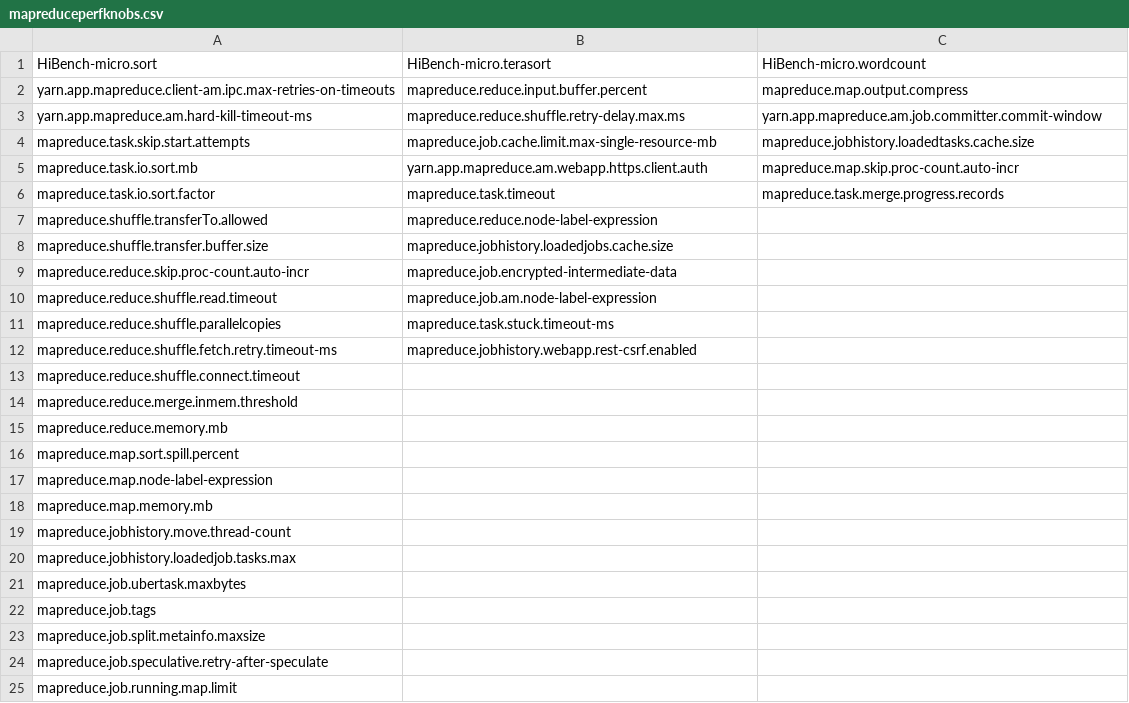
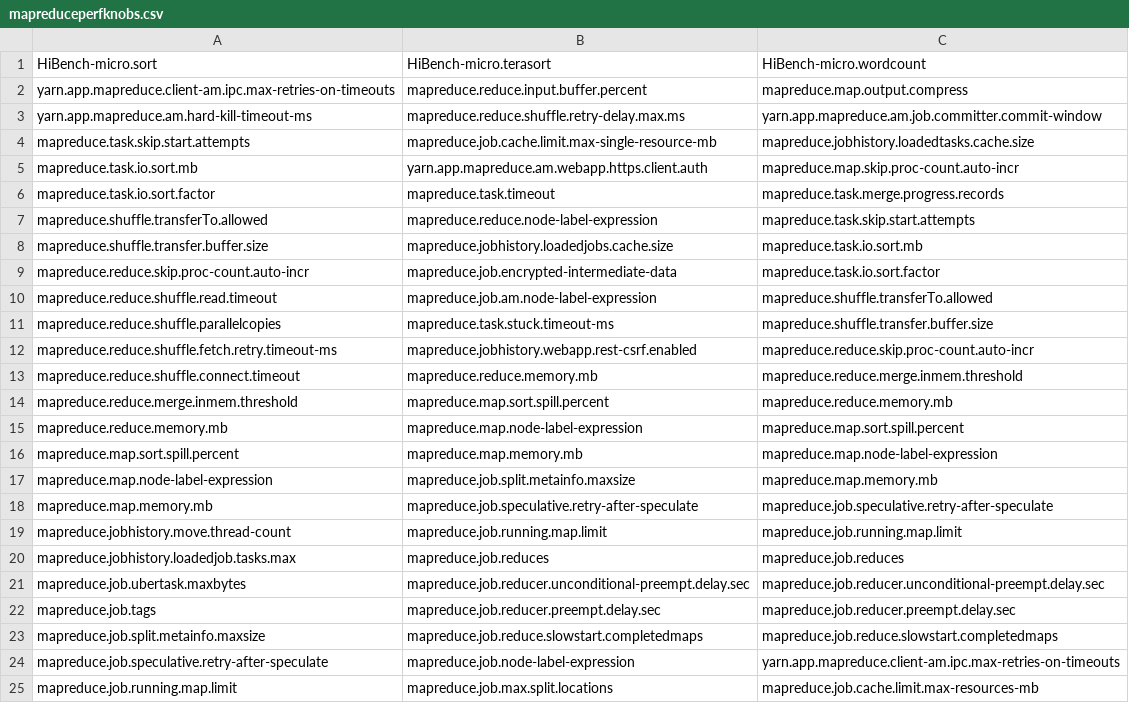
Before and after one commit to W2000ds/The-Same-Only-Differen, a CSV file: RQ1/PerfsensitiveKnobs/mapreduceperfknobs.csv, drawn as a sheet; only a part is shown; the diff covers the shown part only.

```diff
--- a/RQ1/PerfsensitiveKnobs/mapreduceperfknobs.csv
+++ b/RQ1/PerfsensitiveKnobs/mapreduceperfknobs.csv
@@ -6,20 +6,20 @@ mapreduce.task.io.sort.mb,yarn.app.mapreduce.am.webapp.https.client.auth,mapredu
 mapreduce.task.io.sort.factor,mapreduce.task.timeout,mapreduce.task.merge.progress.records
-mapreduce.shuffle.transferTo.allowed,mapreduce.reduce.node-label-expression,
-mapreduce.shuffle.transfer.buffer.size,mapreduce.jobhistory.loadedjobs.cache.size,
-mapreduce.reduce.skip.proc-count.auto-incr,mapreduce.job.encrypted-intermediate-data,
-mapreduce.reduce.shuffle.read.timeout,mapreduce.job.am.node-label-expression,
-mapreduce.reduce.shuffle.parallelcopies,mapreduce.task.stuck.timeout-ms,
-mapreduce.reduce.shuffle.fetch.retry.timeout-ms,mapreduce.jobhistory.webapp.rest-csrf.enabled,
-mapreduce.reduce.shuffle.connect.timeout,,
-mapreduce.reduce.merge.inmem.threshold,,
-mapreduce.reduce.memory.mb,,
-mapreduce.map.sort.spill.percent,,
-mapreduce.map.node-label-expression,,
-mapreduce.map.memory.mb,,
-mapreduce.jobhistory.move.thread-count,,
-mapreduce.jobhistory.loadedjob.tasks.max,,
-mapreduce.job.ubertask.maxbytes,,
-mapreduce.job.tags,,
-mapreduce.job.split.metainfo.maxsize,,
-mapreduce.job.speculative.retry-after-speculate,,
-mapreduce.job.running.map.limit,,
+mapreduce.shuffle.transferTo.allowed,mapreduce.reduce.node-label-expression,mapreduce.task.skip.start.attempts
+mapreduce.shuffle.transfer.buffer.size,mapreduce.jobhistory.loadedjobs.cache.size,mapreduce.task.io.sort.mb
+mapreduce.reduce.skip.proc-count.auto-incr,mapreduce.job.encrypted-intermediate-data,mapreduce.task.io.sort.factor
+mapreduce.reduce.shuffle.read.timeout,mapreduce.job.am.node-label-expression,mapreduce.shuffle.transferTo.allowed
+mapreduce.reduce.shuffle.parallelcopies,mapreduce.task.stuck.timeout-ms,mapreduce.shuffle.transfer.buffer.size
+mapreduce.reduce.shuffle.fetch.retry.timeout-ms,mapreduce.jobhistory.webapp.rest-csrf.enabled,mapreduce.reduce.skip.proc-count.auto-incr
+mapreduce.reduce.shuffle.connect.timeout,mapreduce.reduce.memory.mb,mapreduce.reduce.merge.inmem.threshold
+mapreduce.reduce.merge.inmem.threshold,mapreduce.map.sort.spill.percent,mapreduce.reduce.memory.mb
+mapreduce.reduce.memory.mb,mapreduce.map.node-label-expression,mapreduce.map.sort.spill.percent
+mapreduce.map.sort.spill.percent,mapreduce.map.memory.mb,mapreduce.map.node-label-expression
+mapreduce.map.node-label-expression,mapreduce.job.split.metainfo.maxsize,mapreduce.map.memory.mb
+mapreduce.map.memory.mb,mapreduce.job.speculative.retry-after-speculate,mapreduce.job.speculative.retry-after-speculate
+mapreduce.jobhistory.move.thread-count,mapreduce.job.running.map.limit,mapreduce.job.running.map.limit
+mapreduce.jobhistory.loadedjob.tasks.max,mapreduce.job.reduces,mapreduce.job.reduces
+mapreduce.job.ubertask.maxbytes,mapreduce.job.reducer.unconditional-preempt.delay.sec,mapreduce.job.reducer.unconditional-preempt.delay.sec
+mapreduce.job.tags,mapreduce.job.reducer.preempt.delay.sec,mapreduce.job.reducer.preempt.delay.sec
+mapreduce.job.split.metainfo.maxsize,mapreduce.job.reduce.slowstart.completedmaps,mapreduce.job.reduce.slowstart.completedmaps
+mapreduce.job.speculative.retry-after-speculate,mapreduce.job.node-label-expression,yarn.app.mapreduce.client-am.ipc.max-retries-on-timeouts
+mapreduce.job.running.map.limit,mapreduce.job.max.split.locations,mapreduce.job.cache.limit.max-resources-mb
```
Also changed, not shown: 8 edited cells elsewhere in this file, RQ1/PerfsensitiveKnobs/hdfsperfknobs.csv, RQ1/PerfsensitiveKnobs/yarnperfknobs.csv, 17 other files.
